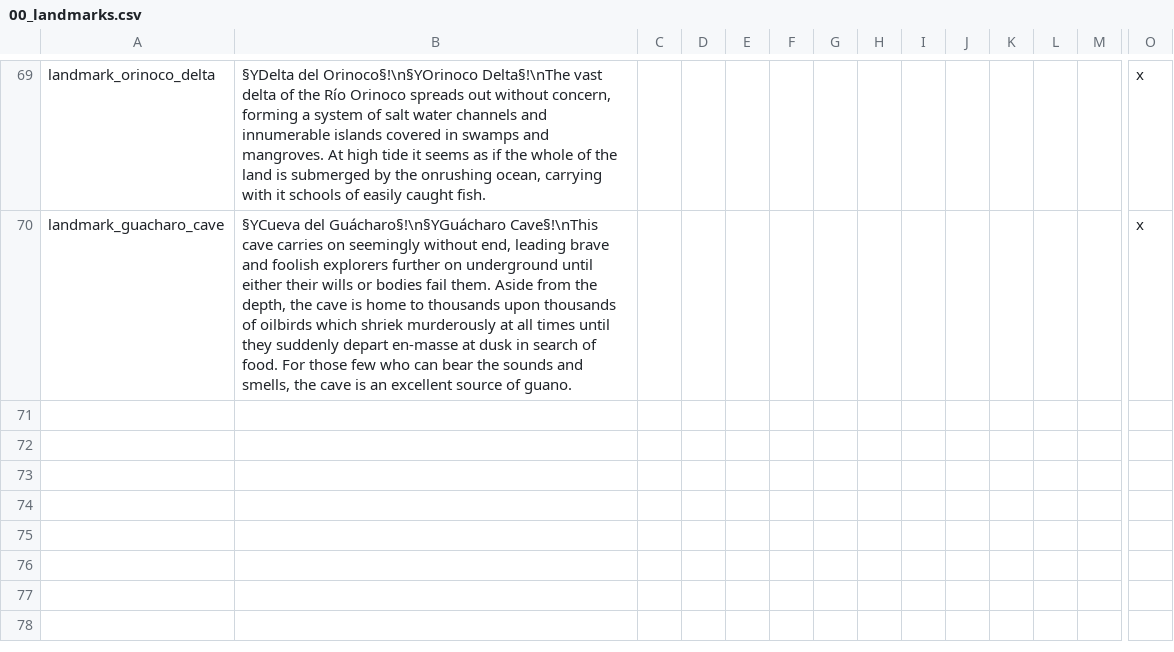
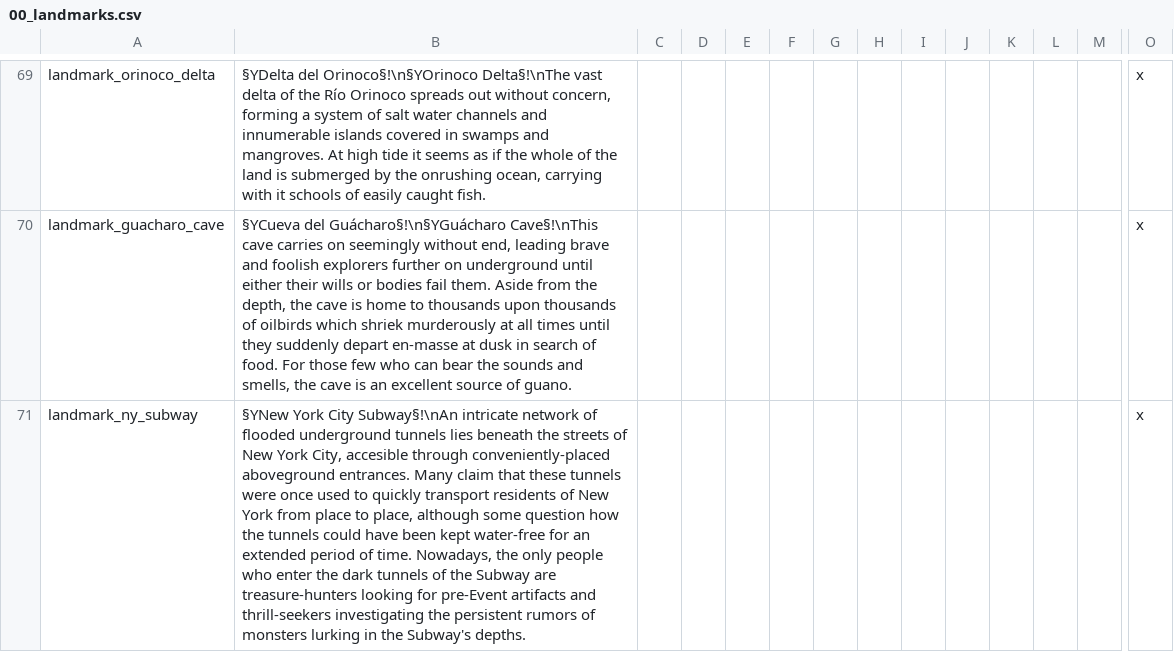
Before and after one commit to Ofaloaf/postapoc, a CSV file: After the End Fan Fork/localisation/00_landmarks.csv, drawn as a sheet; only a part is shown, gaps mark what is left out; rows hold the shown columns only; the diff names each change by its address in the sheet, - before the commit and + after, or states it on an @@ line.

Commit message:
added a new landmark to the game
New York City Subway

```diff
--- a/After the End Fan Fork/localisation/00_landmarks.csv
+++ b/After the End Fan Fork/localisation/00_landmarks.csv
+row 71: landmark_ny_subway | §YNew York City Subway§!\nAn intricate network of flooded underground tunnels lies beneath the streets of New York City, accesible through conveniently-placed aboveground entrances. Many claim that these tunnels were once used to quickly transport residents of New York from place to place, although some question how the tunnels could have been kept water-free for an extended period of time. Nowadays, the only people who enter the dark tunnels of the Subway are treasure-hunters looking for pre-Event artifacts and thrill-seekers investigating the persistent rumors of monsters lurking in the Subway's depths. |  |  |  |  |  |  |  |  |  |  |  | x
```
Also changed, not shown: 2 other files.
